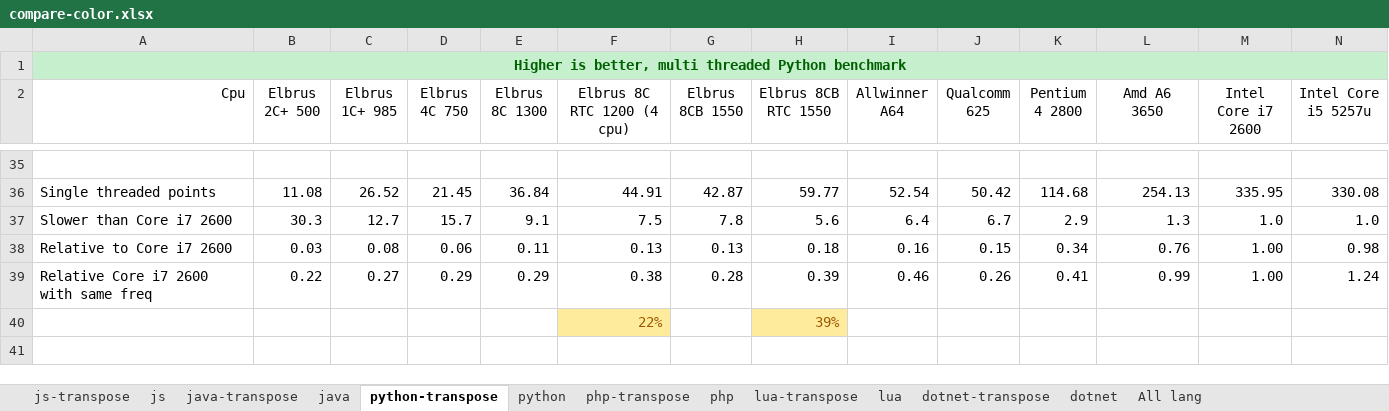
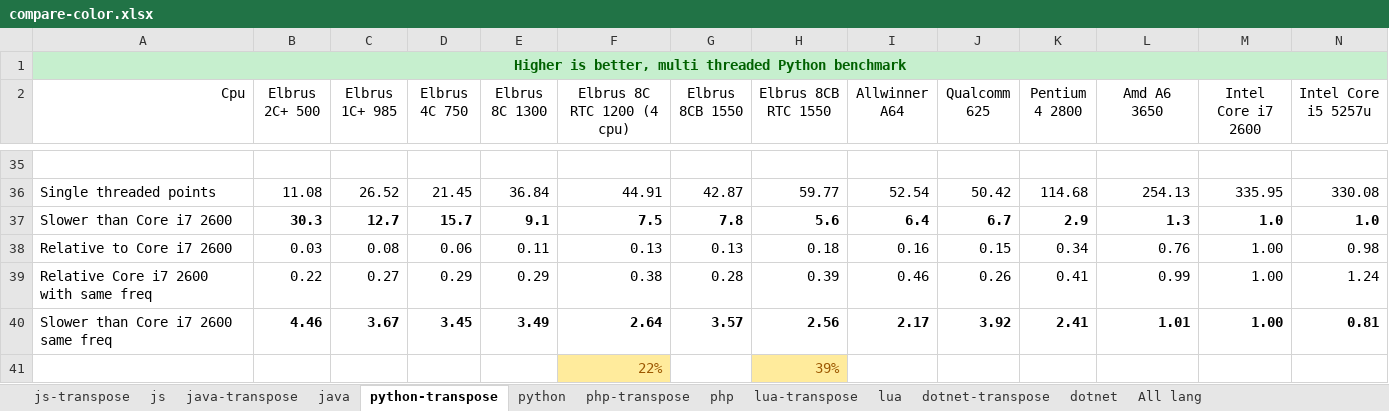
Before and after one commit to EntityFX/EntityFX-Bench, an Excel workbook: results/compare-color.xlsx, sheet python-transpose, drawn as a sheet; only a part is shown, gaps mark what is left out; values as stored, in another font and other column widths than the file's, no borders; charts and pictures and conditional formats and table styles not drawn; rows hold the shown columns only; the diff names each change by its address in the sheet, - before the commit and + after, or states it on an @@ line.

```diff
--- a/results/compare-color.xlsx (sheet python-transpose)
+++ b/results/compare-color.xlsx (sheet python-transpose)
-B37:N37 bold: off
+B37:N37 bold: on
+row 40: Slower than Core i7 2600 same freq | 4.46 | 3.67 | 3.45 | 3.49 | 2.64 | 3.57 | 2.56 | 2.17 | 3.92 | 2.41 | 1.01 | 1.00 | 0.81
```
Also changed, not shown: sheet dotnet-transpose, sheet php-transpose, sheet java-transpose, sheet js-transpose, formulas that keep their value, charts or pictures, 6 other files.
